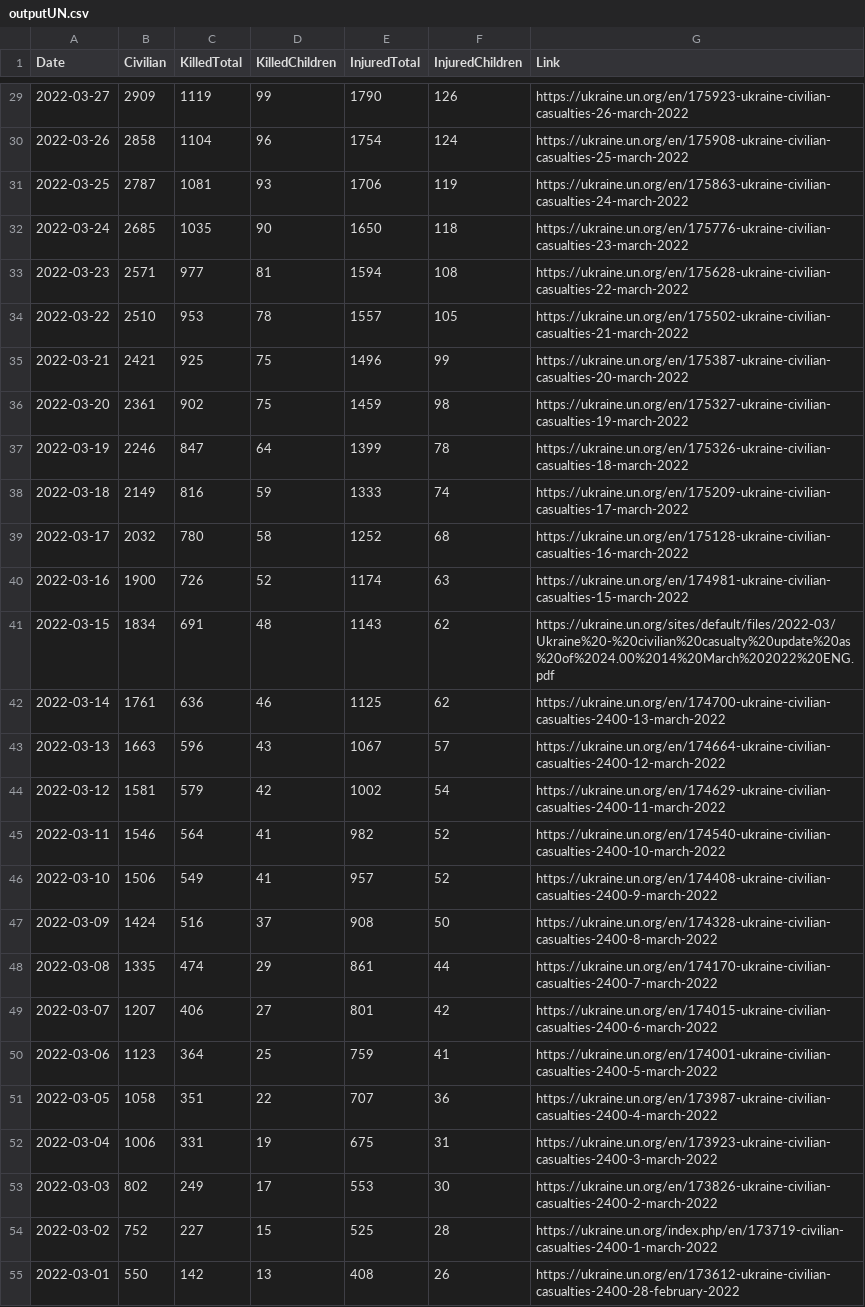
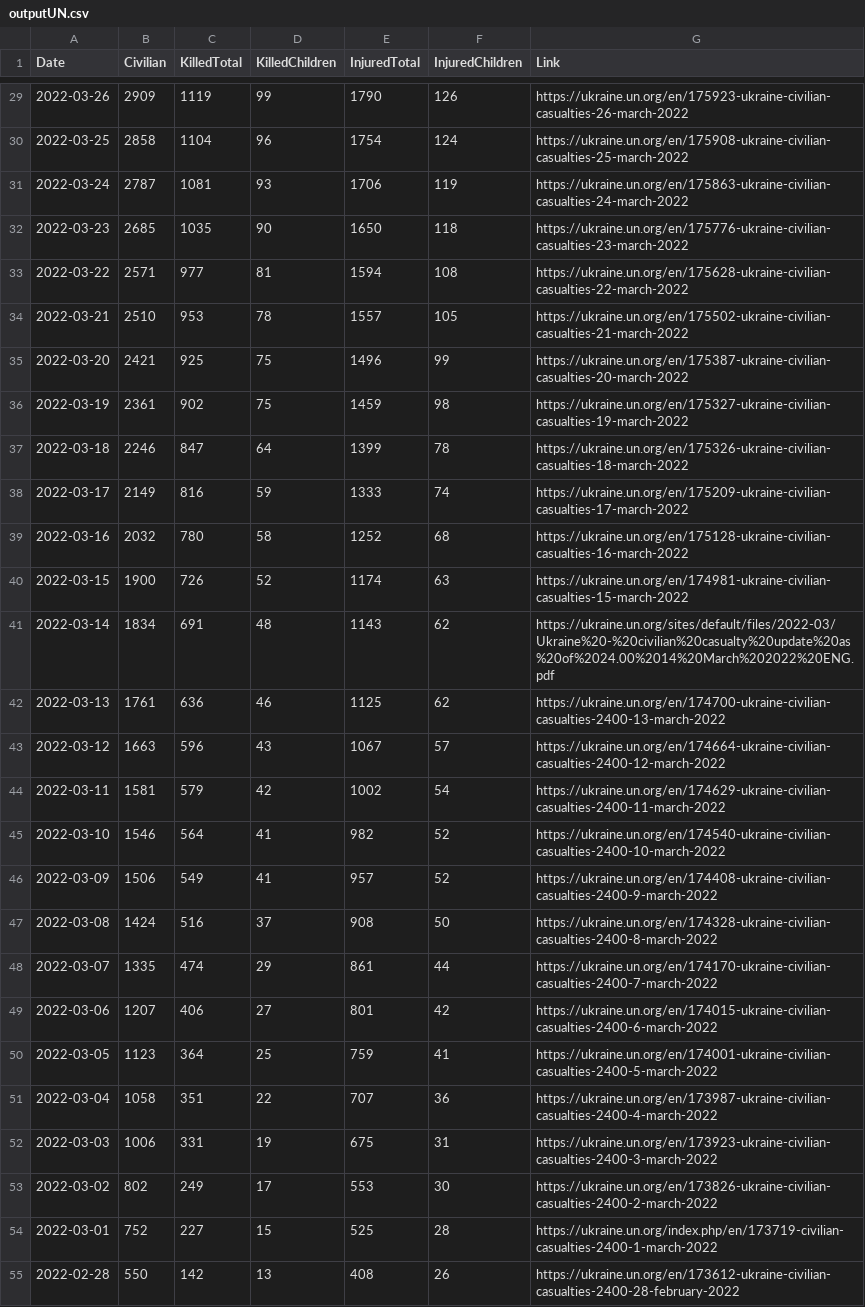
Before and after one commit to QuelTizioLi/WarData, a CSV file: data/outputUN.csv, drawn as a sheet; only a part is shown, gaps mark what is left out; the diff covers the shown part only; the diff names each change by its address in the sheet, - before the commit and + after, or states it on an @@ line.

Commit message:
UN date - 1

```diff
--- a/data/outputUN.csv
+++ b/data/outputUN.csv
-A29 (Date): 2022-03-27
+A29 (Date): 2022-03-26
-A30 (Date): 2022-03-26
+A30 (Date): 2022-03-25
-A31 (Date): 2022-03-25
+A31 (Date): 2022-03-24
-A32 (Date): 2022-03-24
+A32 (Date): 2022-03-23
-A33 (Date): 2022-03-23
+A33 (Date): 2022-03-22
-A34 (Date): 2022-03-22
+A34 (Date): 2022-03-21
-A35 (Date): 2022-03-21
+A35 (Date): 2022-03-20
-A36 (Date): 2022-03-20
+A36 (Date): 2022-03-19
-A37 (Date): 2022-03-19
+A37 (Date): 2022-03-18
-A38 (Date): 2022-03-18
+A38 (Date): 2022-03-17
-A39 (Date): 2022-03-17
+A39 (Date): 2022-03-16
-A40 (Date): 2022-03-16
+A40 (Date): 2022-03-15
-A41 (Date): 2022-03-15
+A41 (Date): 2022-03-14
-A42 (Date): 2022-03-14
+A42 (Date): 2022-03-13
-A43 (Date): 2022-03-13
+A43 (Date): 2022-03-12
-A44 (Date): 2022-03-12
+A44 (Date): 2022-03-11
-A45 (Date): 2022-03-11
+A45 (Date): 2022-03-10
-A46 (Date): 2022-03-10
+A46 (Date): 2022-03-09
-A47 (Date): 2022-03-09
+A47 (Date): 2022-03-08
-A48 (Date): 2022-03-08
+A48 (Date): 2022-03-07
-A49 (Date): 2022-03-07
+A49 (Date): 2022-03-06
-A50 (Date): 2022-03-06
+A50 (Date): 2022-03-05
-A51 (Date): 2022-03-05
+A51 (Date): 2022-03-04
-A52 (Date): 2022-03-04
+A52 (Date): 2022-03-03
-A53 (Date): 2022-03-03
+A53 (Date): 2022-03-02
-A54 (Date): 2022-03-02
+A54 (Date): 2022-03-01
-A55 (Date): 2022-03-01
+A55 (Date): 2022-02-28
```
Also changed, not shown: 27 edited cells elsewhere in this file, 1 other file.
